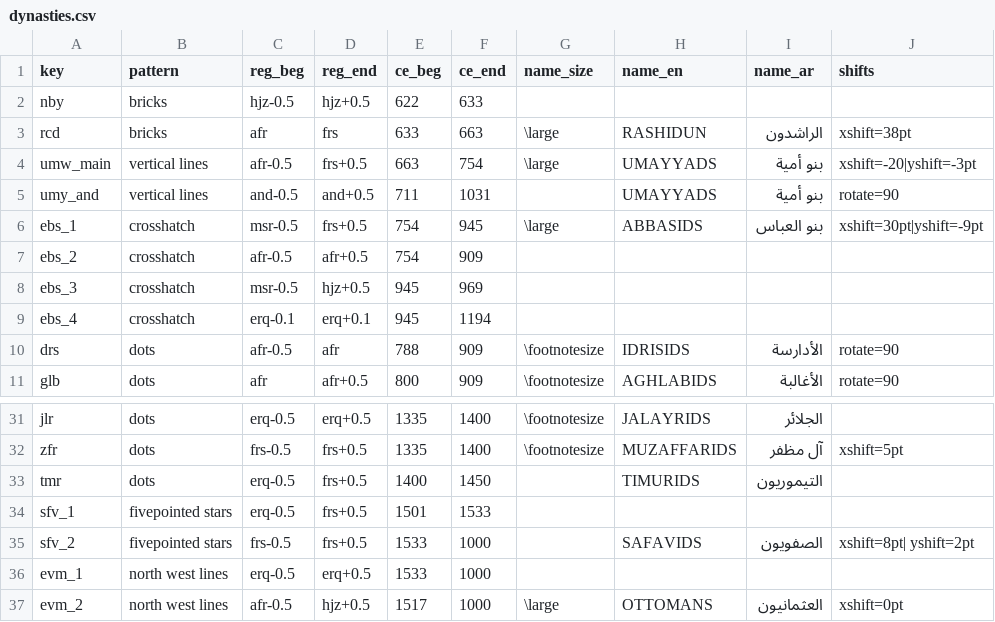
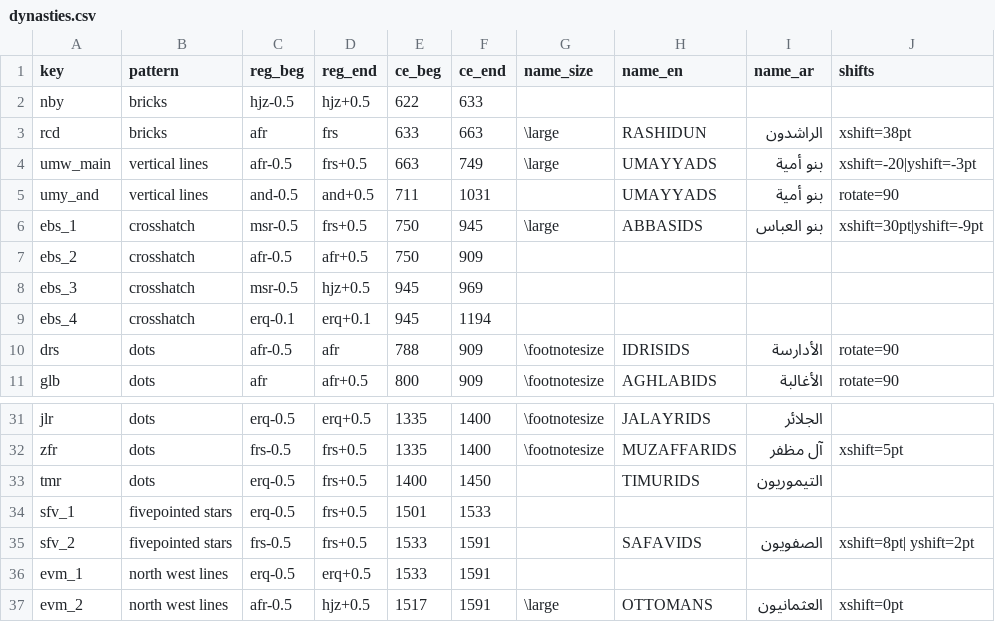
Before and after one commit to adamiturabi/gram-timeline, a CSV file: dynasties.csv, drawn as a sheet; only a part is shown, gaps mark what is left out.

Commit message:
fixes

```diff
--- a/dynasties.csv
+++ b/dynasties.csv
@@ -3,6 +3,6 @@ nby,bricks,hjz-0.5,hjz+0.5,622,633,,,,
 rcd,bricks,afr,frs,633,663,\large,RASHIDUN,الراشدون,xshift=38pt
-umw_main,vertical lines,afr-0.5,frs+0.5,663,754,\large,UMAYYADS,بنو أمية,xshift=-20|yshift=-3pt
+umw_main,vertical lines,afr-0.5,frs+0.5,663,749,\large,UMAYYADS,بنو أمية,xshift=-20|yshift=-3pt
 umy_and,vertical lines,and-0.5,and+0.5,711,1031,,UMAYYADS,بنو أمية,rotate=90
-ebs_1,crosshatch,msr-0.5,frs+0.5,754,945,\large,ABBASIDS,بنو العباس,xshift=30pt|yshift=-9pt
-ebs_2,crosshatch,afr-0.5,afr+0.5,754,909,,,,
+ebs_1,crosshatch,msr-0.5,frs+0.5,750,945,\large,ABBASIDS,بنو العباس,xshift=30pt|yshift=-9pt
+ebs_2,crosshatch,afr-0.5,afr+0.5,750,909,,,,
 ebs_3,crosshatch,msr-0.5,hjz+0.5,945,969,,,,
@@ -34,4 +34,4 @@ tmr,dots,erq-0.5,frs+0.5,1400,1450,,TIMURIDS,التيموريون,
 sfv_1,fivepointed stars,erq-0.5,frs+0.5,1501,1533,,,,
-sfv_2,fivepointed stars,frs-0.5,frs+0.5,1533,1000,,SAFAVIDS,الصفويون,xshift=8pt| yshift=2pt
-evm_1,north west lines,erq-0.5,erq+0.5,1533,1000,,,,
-evm_2,north west lines,afr-0.5,hjz+0.5,1517,1000,\large,OTTOMANS,العثمانيون,xshift=0pt
+sfv_2,fivepointed stars,frs-0.5,frs+0.5,1533,1591,,SAFAVIDS,الصفويون,xshift=8pt| yshift=2pt
+evm_1,north west lines,erq-0.5,erq+0.5,1533,1591,,,,
+evm_2,north west lines,afr-0.5,hjz+0.5,1517,1591,\large,OTTOMANS,العثمانيون,xshift=0pt
```
